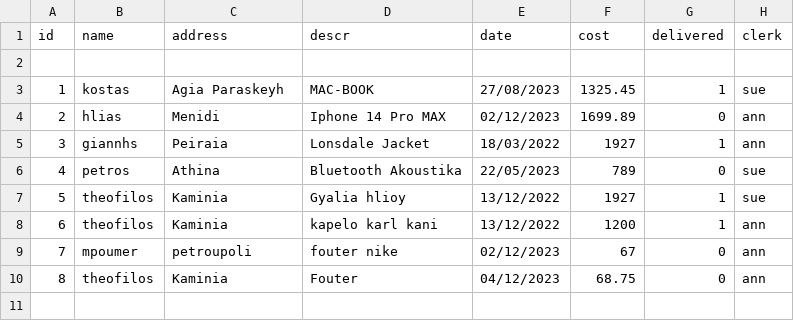
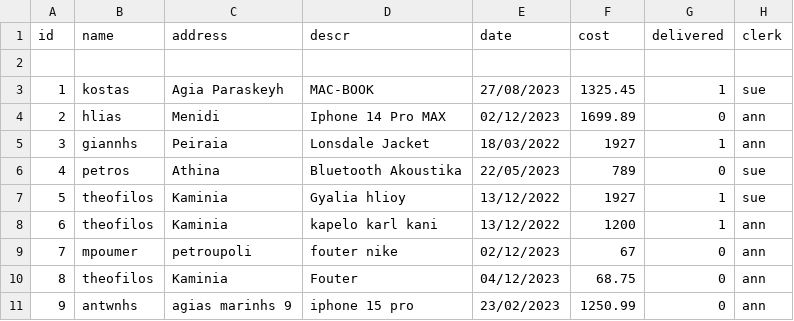
Before and after one commit to TeddyDaps/Projects, a CSV file: orders.csv, drawn as a sheet; the diff names each change by its address in the sheet, - before the commit and + after, or states it on an @@ line.

```diff
--- a/orders.csv
+++ b/orders.csv
+row 11: 9 | antwnhs | agias marinhs 9 | iphone 15 pro | 23/02/2023 | 1250.99 | 0 | ann
```
Also changed, not shown: 3 other files.
